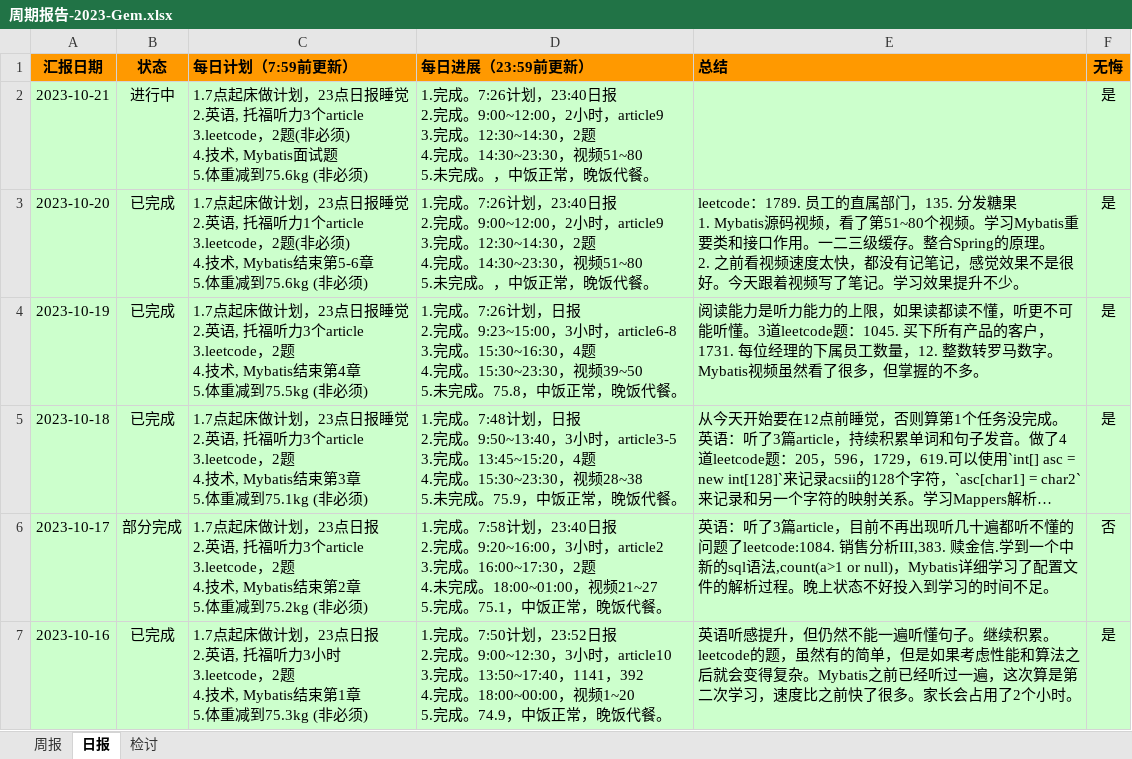
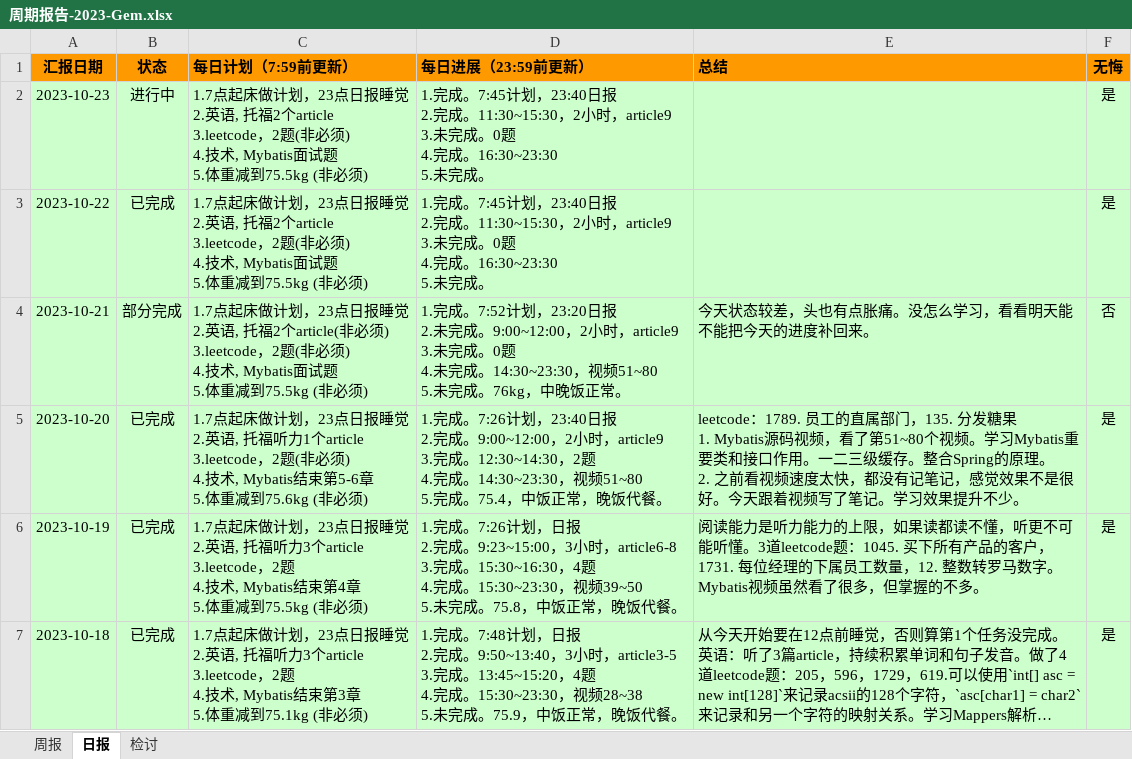
Before and after one commit to namelessmyth/beFreeCoder, an Excel workbook: report/周期报告-2023-Gem.xlsx, sheet 日报, drawn as a sheet; only a part is shown; the shorter side is filled out with more unchanged rows; long unchanged cells end in …; values as stored, in another font and other column widths than the file's, no borders; conditional formats not drawn; addresses are those after the commit; ↵ is a line break in a cell; the diff names each change by its address in the sheet, - before the commit and + after, or states it on an @@ line.

Commit message:
Mybatis面试题整理。
1. Mybatis一二级缓存，自定义缓存（Redis）
2. Mybatis执行机制
3. Mybatis动态sql标签

```diff
--- a/report/周期报告-2023-Gem.xlsx (sheet 日报)
+++ b/report/周期报告-2023-Gem.xlsx (sheet 日报)
+row 2: 2023-10-23 | 进行中 | 1.7点起床做计划，23点日报睡觉 ↵ 2.英语, 托福2个article ↵ 3.leetcode，2题(非必须) ↵ 4.技术, Mybatis面试题 ↵ 5.体重减到75.5kg (非必须) | 1.完成。7:45计划，23:40日报 ↵ 2.完成。11:30~15:30，2小时，article9 ↵ 3.未完成。0题 ↵ 4.完成。16:30~23:30 ↵ 5.未完成。 |  | 是
+row 3: 2023-10-22 | 已完成 | 1.7点起床做计划，23点日报睡觉 ↵ 2.英语, 托福2个article ↵ 3.leetcode，2题(非必须) ↵ 4.技术, Mybatis面试题 ↵ 5.体重减到75.5kg (非必须) | 1.完成。7:45计划，23:40日报 ↵ 2.完成。11:30~15:30，2小时，article9 ↵ 3.未完成。0题 ↵ 4.完成。16:30~23:30 ↵ 5.未完成。 |  | 是
-B4 (状态): 进行中
+B4 (状态): 部分完成
-C4 (每日计划（7:59前更新）): …语, 托福听力3个article ↵ 3.leetcode，2题(非必须) ↵ 4.技术, Mybatis面试题 ↵ 5.体重减到75.6kg (非必须…
+C4 (每日计划（7:59前更新）): …语, 托福2个article(非必须) ↵ 3.leetcode，2题(非必须) ↵ 4.技术, Mybatis面试题 ↵ 5.体重减到75.5kg (非必须…
-D4 (每日进展（23:59前更新）): 1.完成。7:26计划，23:40日报 ↵ 2.完成。9:00~12:00，2小时，article9 ↵ 3.完成。12:30~14:30，2题 ↵ 4.完成。14:30~23:30，视频51~80 ↵ 5.未完成。，中饭正常，晚饭代餐。
+D4 (每日进展（23:59前更新）): 1.完成。7:52计划，23:20日报 ↵ 2.未完成。9:00~12:00，2小时，article9 ↵ 3.未完成。0题 ↵ 4.未完成。14:30~23:30，视频51~80 ↵ 5.未完成。76kg，中晚饭正常。
-E4 (总结): (empty)
+E4 (总结): 今天状态较差，头也有点胀痛。没怎么学习，看看明天能不能把今天的进度补回来。
-F4 (无悔): 是
+F4 (无悔): 否
-D5 (每日进展（23:59前更新）): …视频51~80 ↵ 5.未完成。，中饭正…
+D5 (每日进展（23:59前更新）): …视频51~80 ↵ 5.完成。75.4，中饭正…
```
Also changed, not shown: sheet 周报, 3 other files.
